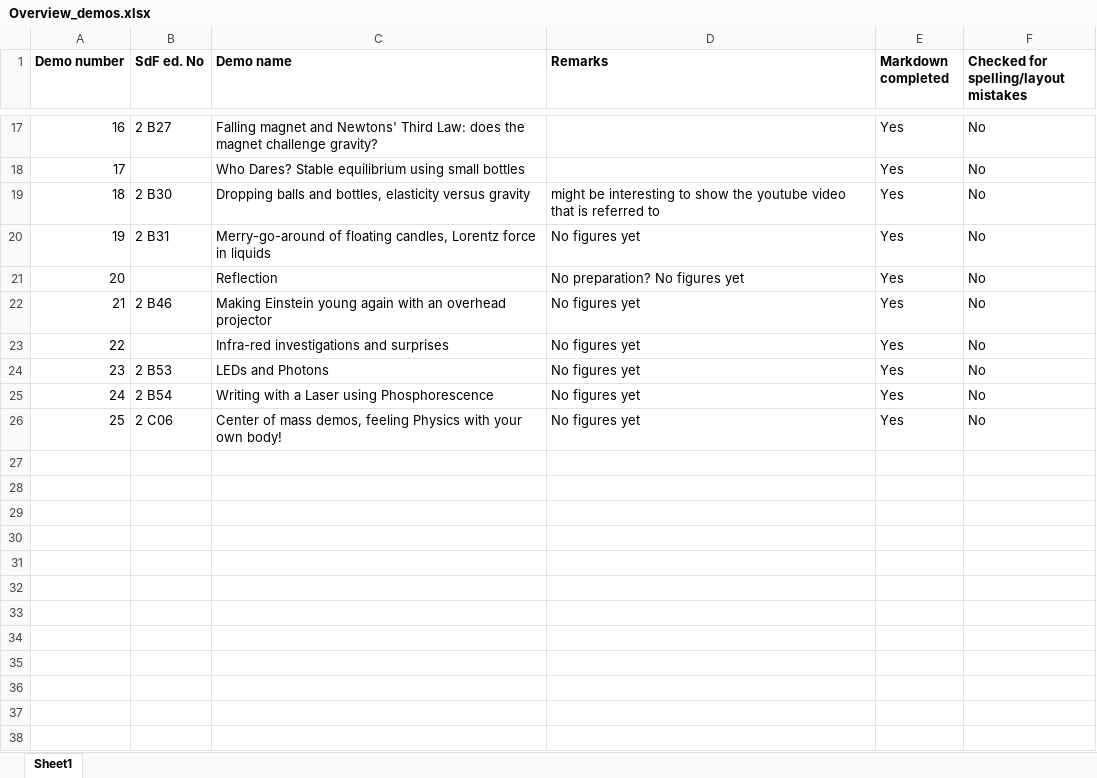
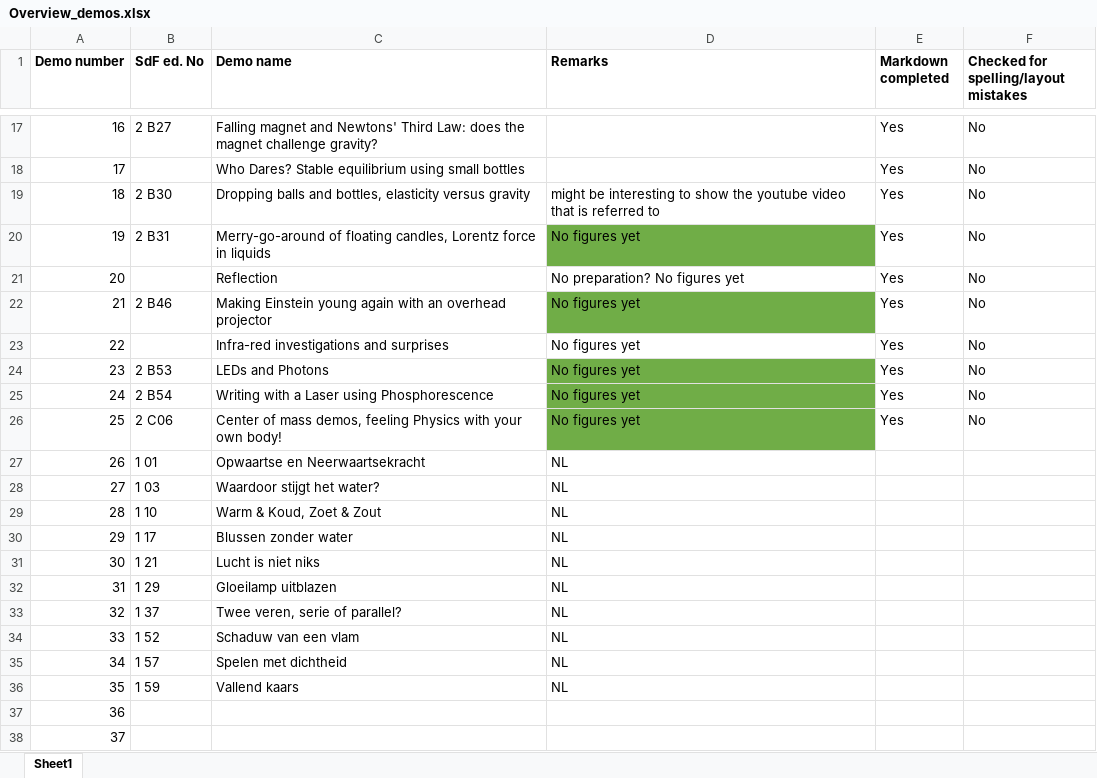
Before and after one commit to TeachBooks/Showing-Physics, an Excel workbook: demos/Overview_demos.xlsx, sheet Sheet1, drawn as a sheet; only a part is shown, gaps mark what is left out; values as stored, in another font and other column widths than the file's, no borders; the diff covers the shown part only; the diff names each change by its address in the sheet, - before the commit and + after, or states it on an @@ line.

Commit message:
updates figs and demos

```diff
--- a/demos/Overview_demos.xlsx (sheet Sheet1)
+++ b/demos/Overview_demos.xlsx (sheet Sheet1)
-D20 fill: none
+D20 fill: #70AD47
-D22 fill: none
+D22 fill: #70AD47
-D24:D26 fill: none
+D24:D26 fill: #70AD47
+row 27: 26 | 1 01 | Opwaartse en Neerwaartsekracht | NL
+row 28: 27 | 1 03 | Waardoor stijgt het water? | NL
+row 29: 28 | 1 10 | Warm & Koud, Zoet & Zout | NL
+row 30: 29 | 1 17 | Blussen zonder water | NL
+row 31: 30 | 1 21 | Lucht is niet niks | NL
+row 32: 31 | 1 29 | Gloeilamp uitblazen | NL
+row 33: 32 | 1 37 | Twee veren, serie of parallel? | NL
+row 34: 33 | 1 52 | Schaduw van een vlam | NL
+row 35: 34 | 1 57 | Spelen met dichtheid | NL
+row 36: 35 | 1 59 | Vallend kaars | NL
+row 37: 36
+row 38: 37
```
Also changed, not shown: 62 added rows elsewhere in this sheet, 21 other files.
